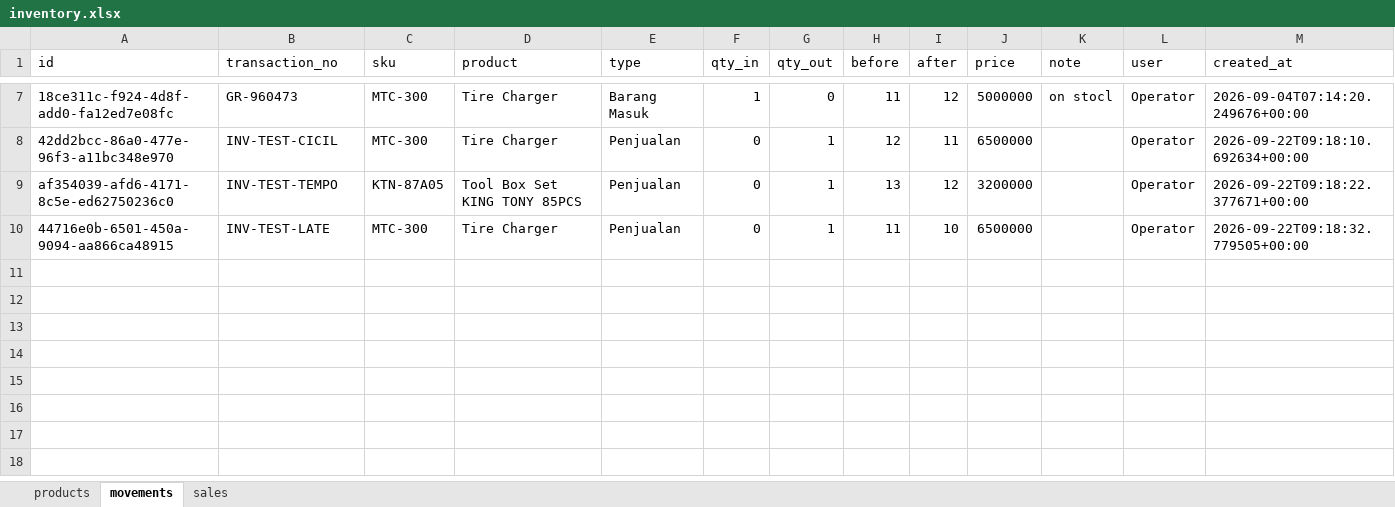
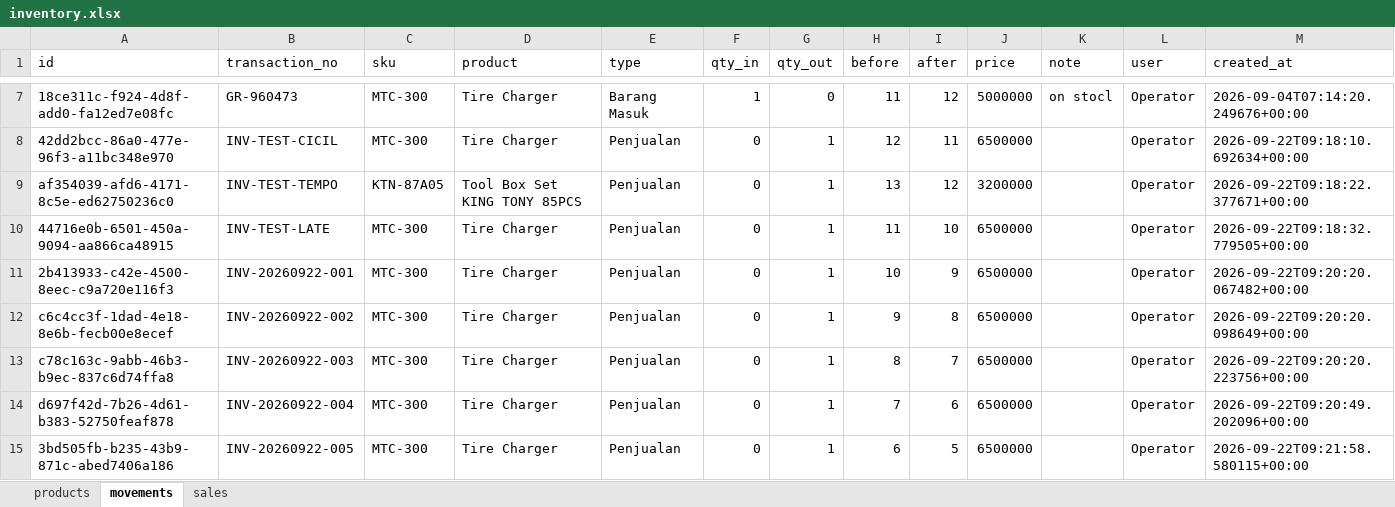
Before and after one commit to Lutyz-ez/Stock-Mandiri, an Excel workbook: backend/inventory.xlsx, sheet movements, drawn as a sheet; only a part is shown, gaps mark what is left out; values as stored, in another font and other column widths than the file's, no borders; the diff names each change by its address in the sheet, - before the commit and + after, or states it on an @@ line.

```diff
--- a/backend/inventory.xlsx (sheet movements)
+++ b/backend/inventory.xlsx (sheet movements)
+row 11: 2b413933-c42e-4500-8eec-c9a720e116f3 | INV-20260922-001 | MTC-300 | Tire Charger | Penjualan | 0 | 1 | 10 | 9 | 6500000 |  | Operator | 2026-09-22T09:20:20.067482+00:00
+row 12: c6c4cc3f-1dad-4e18-8e6b-fecb00e8ecef | INV-20260922-002 | MTC-300 | Tire Charger | Penjualan | 0 | 1 | 9 | 8 | 6500000 |  | Operator | 2026-09-22T09:20:20.098649+00:00
+row 13: c78c163c-9abb-46b3-b9ec-837c6d74ffa8 | INV-20260922-003 | MTC-300 | Tire Charger | Penjualan | 0 | 1 | 8 | 7 | 6500000 |  | Operator | 2026-09-22T09:20:20.223756+00:00
+row 14: d697f42d-7b26-4d61-b383-52750feaf878 | INV-20260922-004 | MTC-300 | Tire Charger | Penjualan | 0 | 1 | 7 | 6 | 6500000 |  | Operator | 2026-09-22T09:20:49.202096+00:00
+row 15: 3bd505fb-b235-43b9-871c-abed7406a186 | INV-20260922-005 | MTC-300 | Tire Charger | Penjualan | 0 | 1 | 6 | 5 | 6500000 |  | Operator | 2026-09-22T09:21:58.580115+00:00
```
Also changed, not shown: sheet sales, sheet products, 4 other files.
